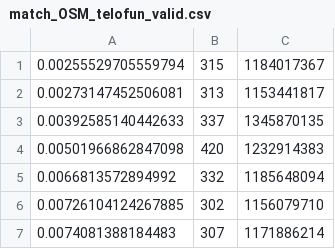
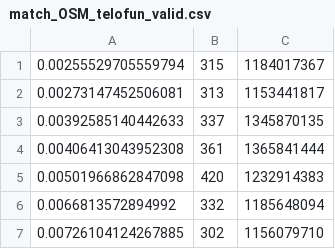
Before and after one commit to eyal0/tel-o-fun-plus, a CSV file: Helper-Scripts/Results/match_OSM_telofun_valid.csv, drawn as a sheet; only a part is shown; the shorter side is filled out with more unchanged rows.

```diff
--- a/Helper-Scripts/Results/match_OSM_telofun_valid.csv
+++ b/Helper-Scripts/Results/match_OSM_telofun_valid.csv
@@ -3,2 +3,3 @@
 0.00392585140442633,337,1345870135
+0.00406413043952308,361,1365841444
 0.00501966862847098,420,1232914383
```
Also changed, not shown: Helper-Scripts/Results/distances.csv, Helper-Scripts/Results/reverse_distances.csv, 9 other files.
